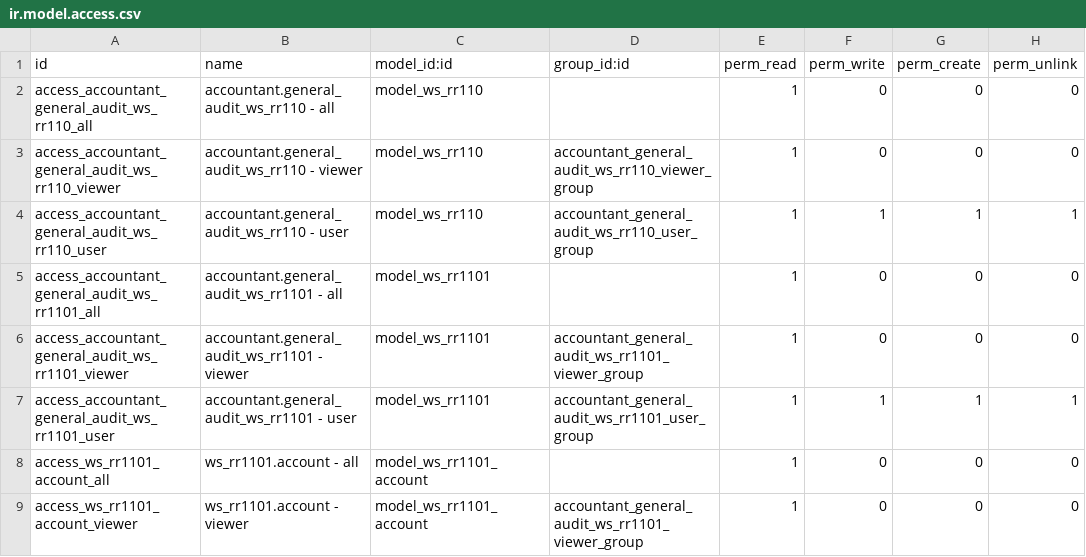
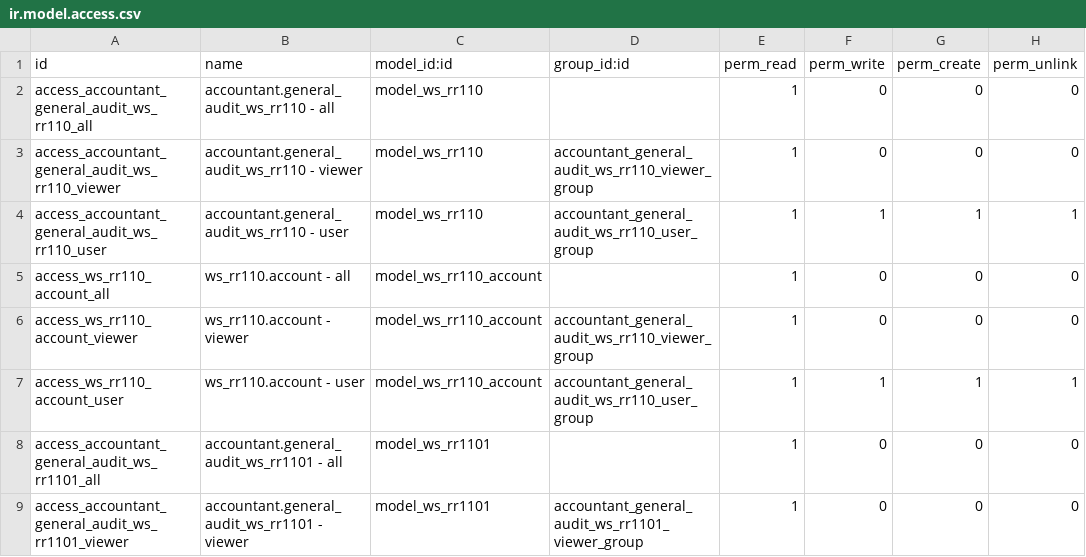
Before and after one commit to open-synergy/opnsynid-vertical-accountant, a CSV file: ssi_accountant_general_audit_ws_rr110/security/ir.model.access.csv, drawn as a sheet; only a part is shown; the shorter side is filled out with more unchanged rows.

Commit message:
[ssi_accountant_general_audit_ws_rr110] 14.0.1.1.0

```diff
--- a/ssi_accountant_general_audit_ws_rr110/security/ir.model.access.csv
+++ b/ssi_accountant_general_audit_ws_rr110/security/ir.model.access.csv
@@ -4,2 +4,5 @@ access_accountant_general_audit_ws_rr110_viewer,accountant.general_audit_ws_rr11
 access_accountant_general_audit_ws_rr110_user,accountant.general_audit_ws_rr110 - user,model_ws_rr110,accountant_general_audit_ws_rr110_user_group,1,1,1,1
+access_ws_rr110_account_all,ws_rr110.account - all,model_ws_rr110_account,,1,0,0,0
+access_ws_rr110_account_viewer,ws_rr110.account - viewer,model_ws_rr110_account,accountant_general_audit_ws_rr110_viewer_group,1,0,0,0
+access_ws_rr110_account_user,ws_rr110.account - user,model_ws_rr110_account,accountant_general_audit_ws_rr110_user_group,1,1,1,1
 access_accountant_general_audit_ws_rr1101_all,accountant.general_audit_ws_rr1101 - all,model_ws_rr1101,,1,0,0,0
```
Also changed, not shown: 5 other files.
